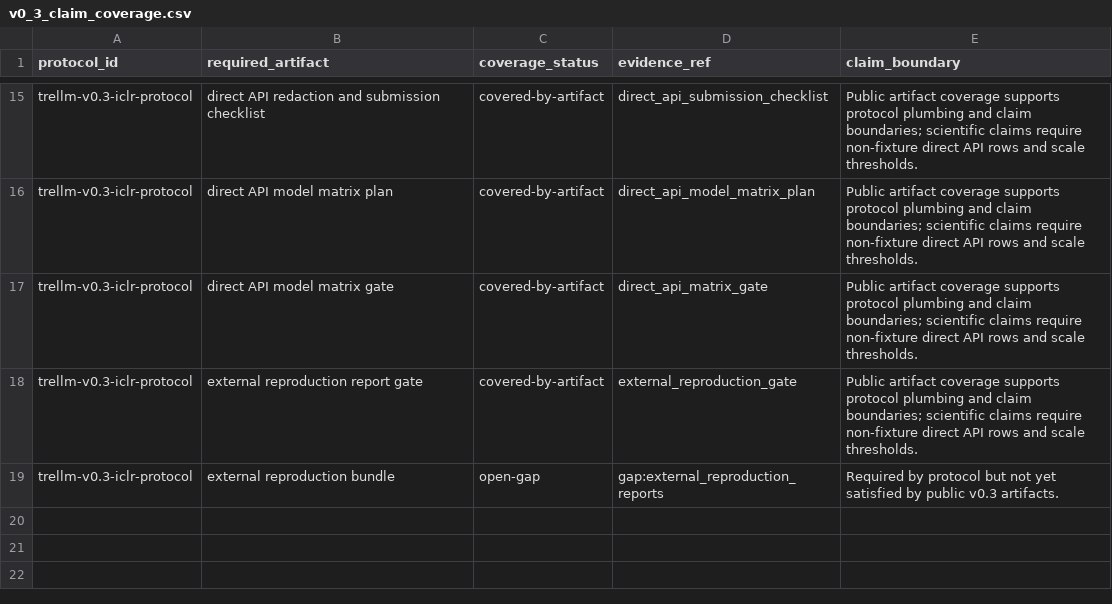
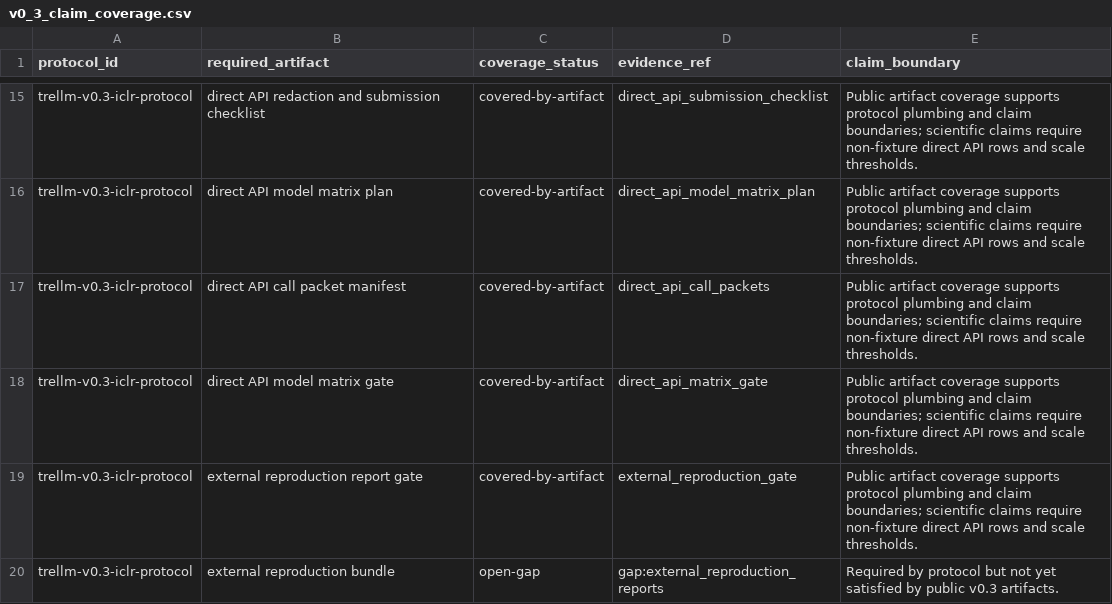
Before and after one commit to weich97/TreLLM, a CSV file: docs/results/v0_3_evidence_index/v0_3_claim_coverage.csv, drawn as a sheet; only a part is shown, gaps mark what is left out.

```diff
--- a/docs/results/v0_3_evidence_index/v0_3_claim_coverage.csv
+++ b/docs/results/v0_3_evidence_index/v0_3_claim_coverage.csv
@@ -16,2 +16,3 @@ trellm-v0.3-iclr-protocol,direct API redaction and submission checklist,covered-
 trellm-v0.3-iclr-protocol,direct API model matrix plan,covered-by-artifact,direct_api_model_matrix_plan,Public artifact coverage supports protocol plumbing and claim boundaries; scientific claims require non-fixture direct API rows and scale thresholds.
+trellm-v0.3-iclr-protocol,direct API call packet manifest,covered-by-artifact,direct_api_call_packets,Public artifact coverage supports protocol plumbing and claim boundaries; scientific claims require non-fixture direct API rows and scale thresholds.
 trellm-v0.3-iclr-protocol,direct API model matrix gate,covered-by-artifact,direct_api_matrix_gate,Public artifact coverage supports protocol plumbing and claim boundaries; scientific claims require non-fixture direct API rows and scale thresholds.
```
Also changed, not shown: docs/results/v0_3_evidence_index/v0_3_evidence_index.csv, 21 other files.
